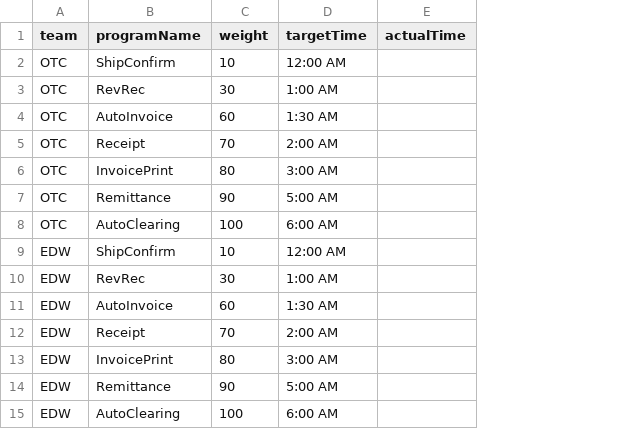
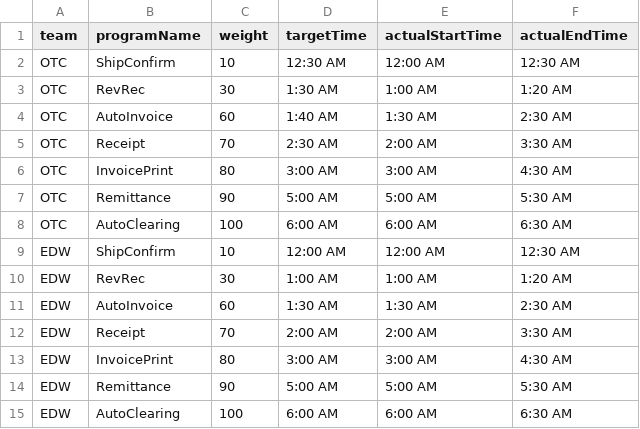
Before and after one commit to asmitab1/Dashboard-Store, a CSV file: dashboardOTC/src/main/resources/ProgramStatistics.csv, drawn as a sheet; removed rows and columns are numbered as before the commit, all else as after; the diff names each change by its address in the sheet, - before the commit and + after, or states it on an @@ line.

Commit message:
Program statistics

```diff
--- a/dashboardOTC/src/main/resources/ProgramStatistics.csv
+++ b/dashboardOTC/src/main/resources/ProgramStatistics.csv
-column E (actualTime), empty
+column E (actualStartTime), rows 2-15: 12:00 AM | 1:00 AM | 1:30 AM | 2:00 AM | 3:00 AM | 5:00 AM | 6:00 AM | 12:00 AM | 1:00 AM | 1:30 AM | 2:00 AM | 3:00 AM | 5:00 AM | 6:00 AM
+column F (actualEndTime), rows 2-15: 12:30 AM | 1:20 AM | 2:30 AM | 3:30 AM | 4:30 AM | 5:30 AM | 6:30 AM | 12:30 AM | 1:20 AM | 2:30 AM | 3:30 AM | 4:30 AM | 5:30 AM | 6:30 AM
-D2 (targetTime): 12:00 AM
+D2 (targetTime): 12:30 AM
-D3 (targetTime): 1:00 AM
+D3 (targetTime): 1:30 AM
-D4 (targetTime): 1:30 AM
+D4 (targetTime): 1:40 AM
-D5 (targetTime): 2:00 AM
+D5 (targetTime): 2:30 AM
```
Also changed, not shown: 1 other file.
